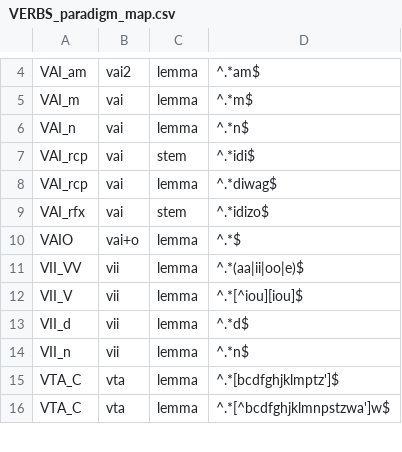
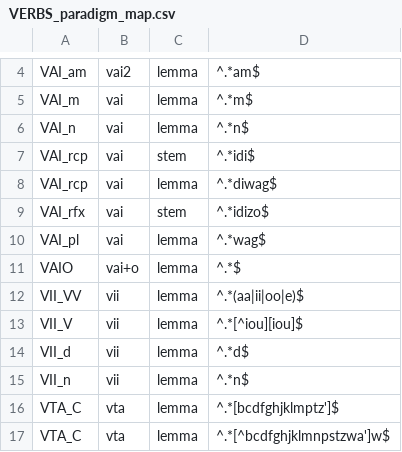
Before and after one commit to ELF-Lab/OjibweMorph, a CSV file: Database/VERBS_paradigm_map.csv, drawn as a sheet; only a part is shown, gaps mark what is left out.

Commit message:
Add pattern for VAI_pl class

```diff
--- a/Database/VERBS_paradigm_map.csv
+++ b/Database/VERBS_paradigm_map.csv
@@ -9,2 +9,3 @@ VAI_rcp,vai,lemma,"^.*diwag$"
 VAI_rfx,vai,stem,"^.*idizo$"
+VAI_pl,vai,lemma,"^.*wag$"
 VAIO,vai+o,lemma,"^.*$"
```
